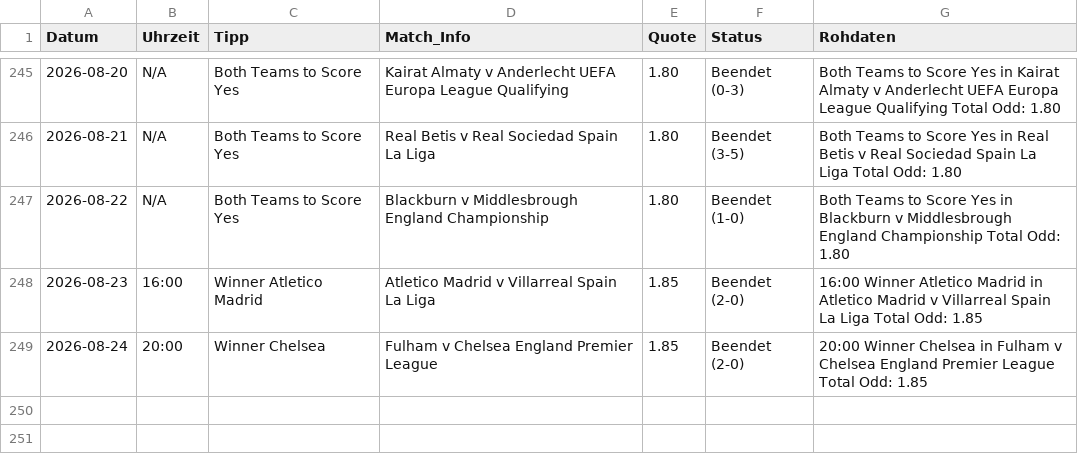
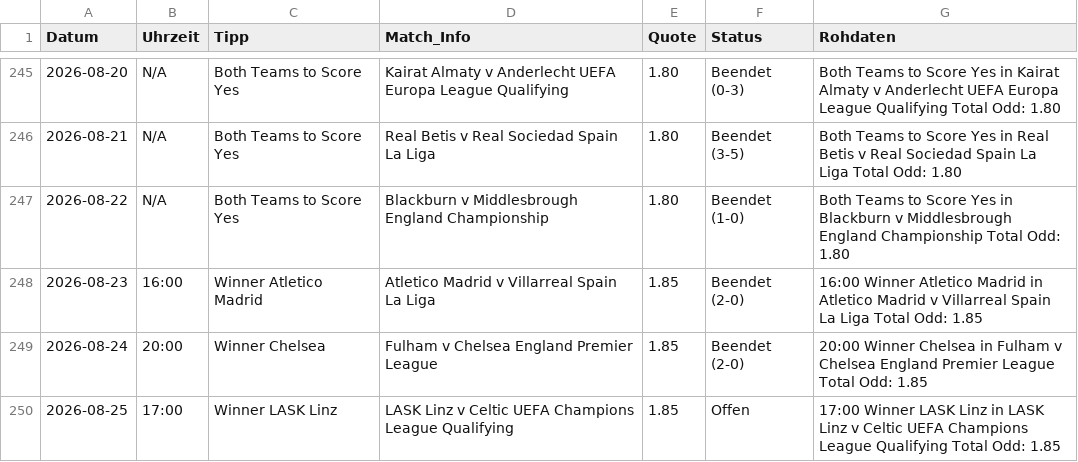
Before and after one commit to tim919646-lab/Scrap, a CSV file: meine_datenbank.csv, drawn as a sheet; only a part is shown, gaps mark what is left out; the diff names each change by its address in the sheet, - before the commit and + after, or states it on an @@ line.

Commit message:
Update: Tue Aug 25 08:36:41 UTC 2026

```diff
--- a/meine_datenbank.csv
+++ b/meine_datenbank.csv
+row 250: 2026-08-25 | 17:00 | Winner LASK Linz | LASK Linz v Celtic UEFA Champions League Qualifying | 1.85 | Offen | 17:00 Winner LASK Linz in LASK Linz v Celtic UEFA Champions League Qualifying Total Odd: 1.85
```
